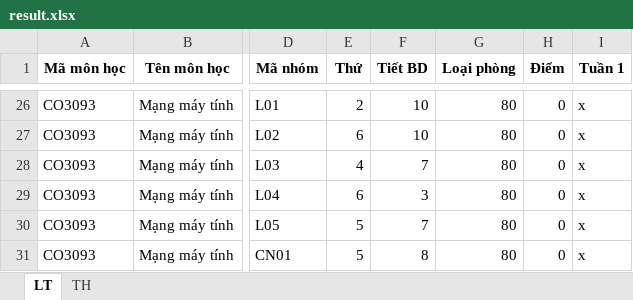
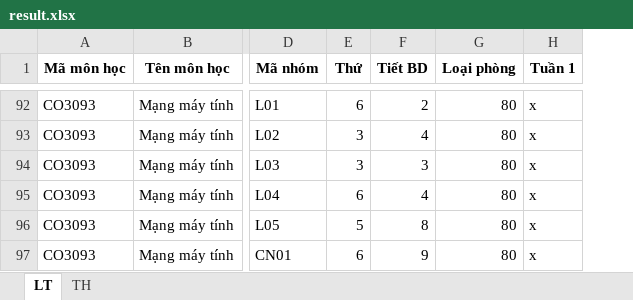
Before and after one commit to GiangHoGoVap/SmartUniScheduler, an Excel workbook: output/result.xlsx, sheet LT, drawn as a sheet; only a part is shown, gaps mark what is left out; values as stored, in another font and other column widths than the file's, no borders; removed rows and columns are numbered as before the commit, all else as after; the diff covers the shown part only; the diff names each change by its address in the sheet, - before the commit and + after, or states it on an @@ line.

```diff
--- a/output/result.xlsx (sheet LT)
+++ b/output/result.xlsx (sheet LT)
-column H (Điểm), rows 26-31: all 0
-E92 (Thứ): 2
+E92 (Thứ): 6
-F92 (Tiết BD): 10
+F92 (Tiết BD): 2
-E93 (Thứ): 6
+E93 (Thứ): 3
-F93 (Tiết BD): 10
+F93 (Tiết BD): 4
-E94 (Thứ): 4
+E94 (Thứ): 3
-F94 (Tiết BD): 7
+F94 (Tiết BD): 3
-F95 (Tiết BD): 3
+F95 (Tiết BD): 4
-F96 (Tiết BD): 7
+F96 (Tiết BD): 8
-E97 (Thứ): 5
+E97 (Thứ): 6
-F97 (Tiết BD): 8
+F97 (Tiết BD): 9
```
Also changed, not shown: 66 added rows and 42 edited cells elsewhere in this sheet, sheet TH, data/Dự kiến SVMT_242 data.xlsx, 5 other files.
